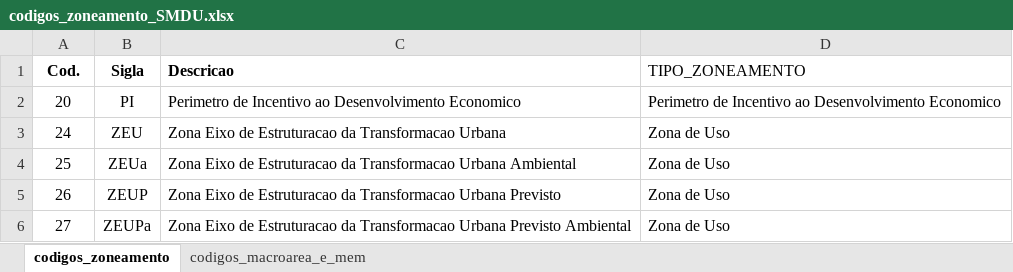
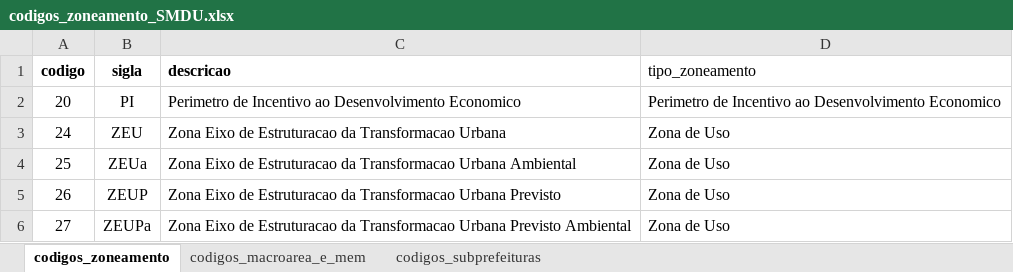
Before and after one commit to h-pgy/geoBdt, an Excel workbook: data/codigos_zoneamento_SMDU.xlsx, sheet codigos_zoneamento, drawn as a sheet; only a part is shown; values as stored, in another font and other column widths than the file's, no borders; table styles not drawn; removed rows and columns are numbered as before the commit, all else as after; the diff names each change by its address in the sheet, - before the commit and + after, or states it on an @@ line.

Commit message:
zoneamento melhorado

```diff
--- a/data/codigos_zoneamento_SMDU.xlsx (sheet codigos_zoneamento)
+++ b/data/codigos_zoneamento_SMDU.xlsx (sheet codigos_zoneamento)
+sheet tab: codigos_subprefeituras
-row 1: Cod. | Sigla | Descricao | TIPO_ZONEAMENTO
+row 1: codigo | sigla | descricao | tipo_zoneamento
```
Also changed, not shown: sheet codigos_macroarea_e_mem, 2 other files.
